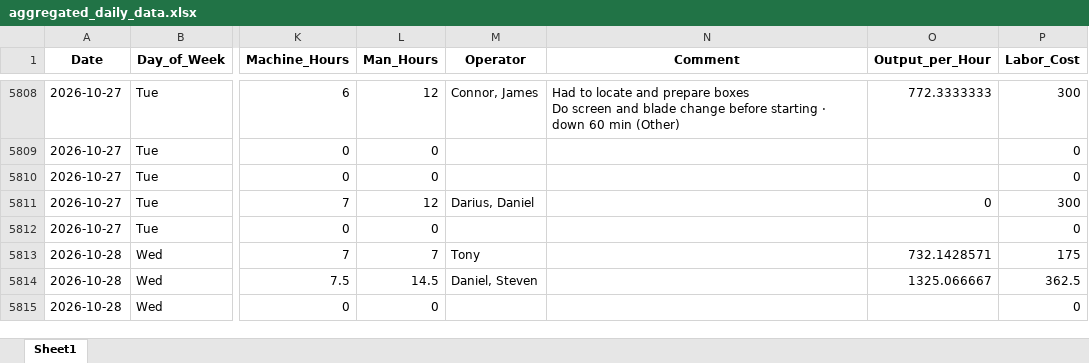
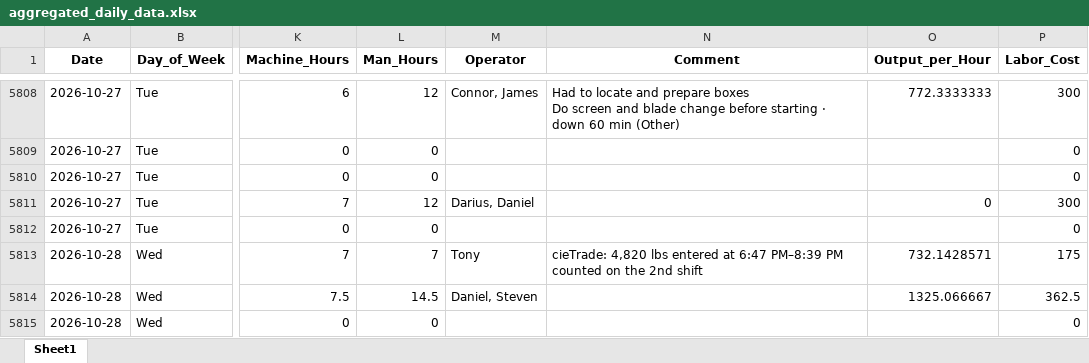
Before and after one commit to zabdulla/walton_production, an Excel workbook: data/aggregated_daily_data.xlsx, sheet Sheet1, drawn as a sheet; only a part is shown, gaps mark what is left out; values as stored, in another font and other column widths than the file's, no borders; the diff covers the shown part only; the diff names each change by its address in the sheet, - before the commit and + after, or states it on an @@ line.

```diff
--- a/data/aggregated_daily_data.xlsx (sheet Sheet1)
+++ b/data/aggregated_daily_data.xlsx (sheet Sheet1)
-N5813 (Comment): (empty)
+N5813 (Comment): cieTrade: 4,820 lbs entered at 6:47 PM–8:39 PM counted on the 2nd shift
```
Also changed, not shown: 12 added rows and 32 edited cells elsewhere in this sheet, data/aggregated_notes.xlsx, 5 other files.
